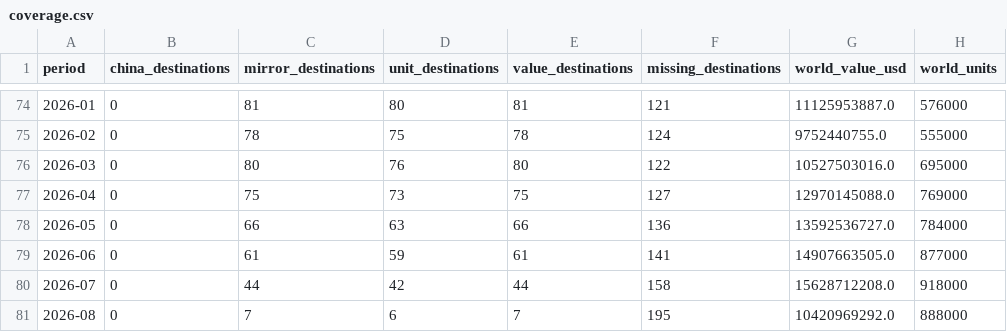
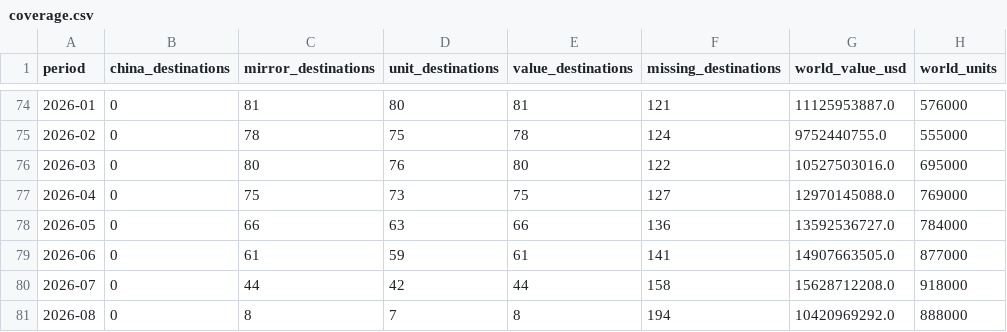
Before and after one commit to roblevinson-cloud/ai-compute-demand-dashboard, a CSV file: docs/china-auto/data/coverage.csv, drawn as a sheet; only a part is shown, gaps mark what is left out; the diff names each change by its address in the sheet, - before the commit and + after, or states it on an @@ line.

```diff
--- a/docs/china-auto/data/coverage.csv
+++ b/docs/china-auto/data/coverage.csv
-C81 (mirror_destinations): 7
+C81 (mirror_destinations): 8
-D81 (unit_destinations): 6
+D81 (unit_destinations): 7
-E81 (value_destinations): 7
+E81 (value_destinations): 8
-F81 (missing_destinations): 195
+F81 (missing_destinations): 194
```
Also changed, not shown: 5 other files.
